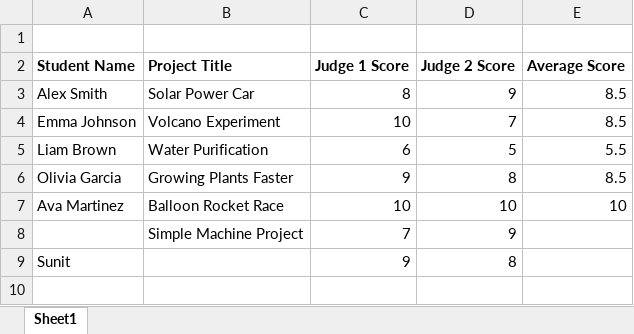
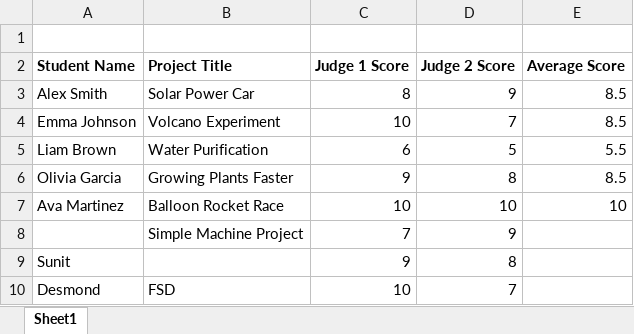
Before and after one commit to sunitsai/ScienceProject-NTUC, an Excel workbook: ScienceFair.xlsx, sheet Sheet1, drawn as a sheet; values as stored, in another font and other column widths than the file's, no borders; the diff names each change by its address in the sheet, - before the commit and + after, or states it on an @@ line.

Commit message:
New Entry Added

```diff
--- a/ScienceFair.xlsx (sheet Sheet1)
+++ b/ScienceFair.xlsx (sheet Sheet1)
+row 10: Desmond | FSD | 10 | 7
```
